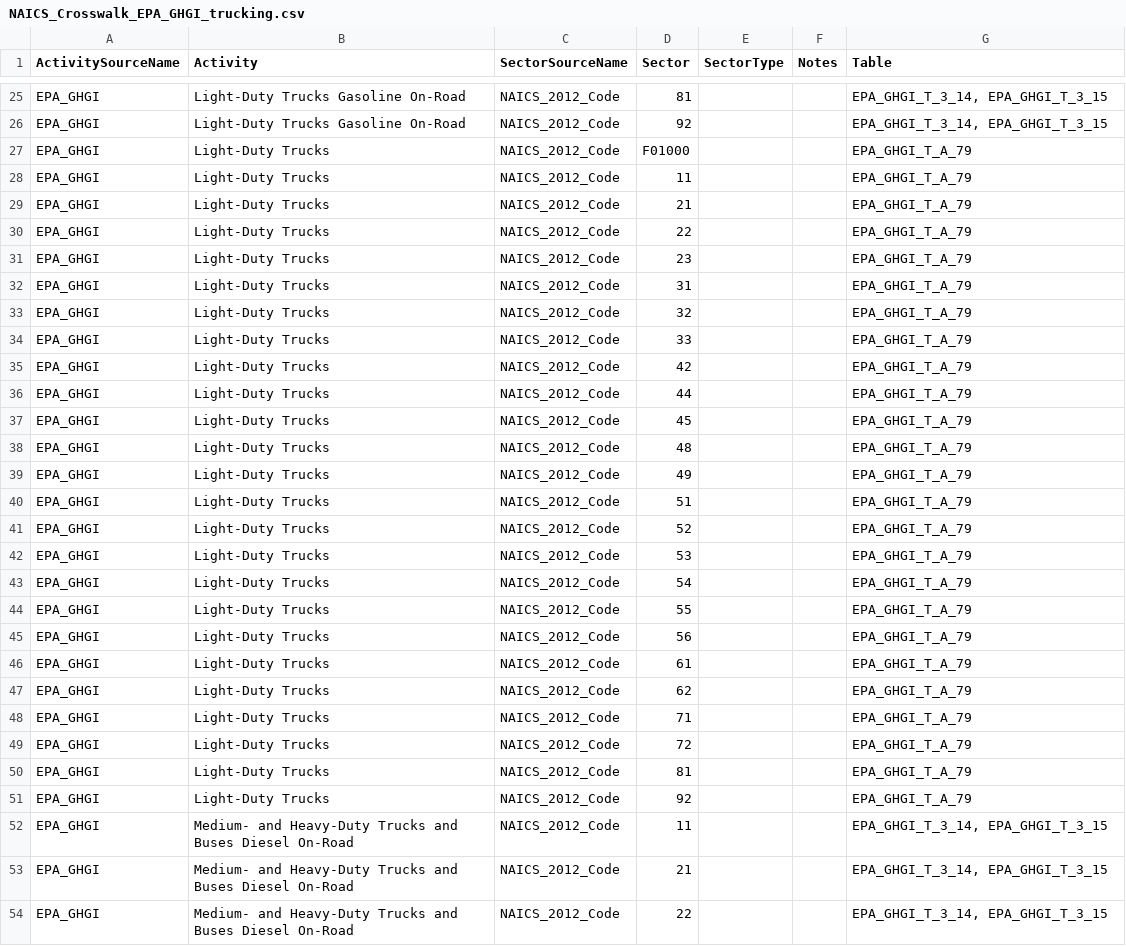
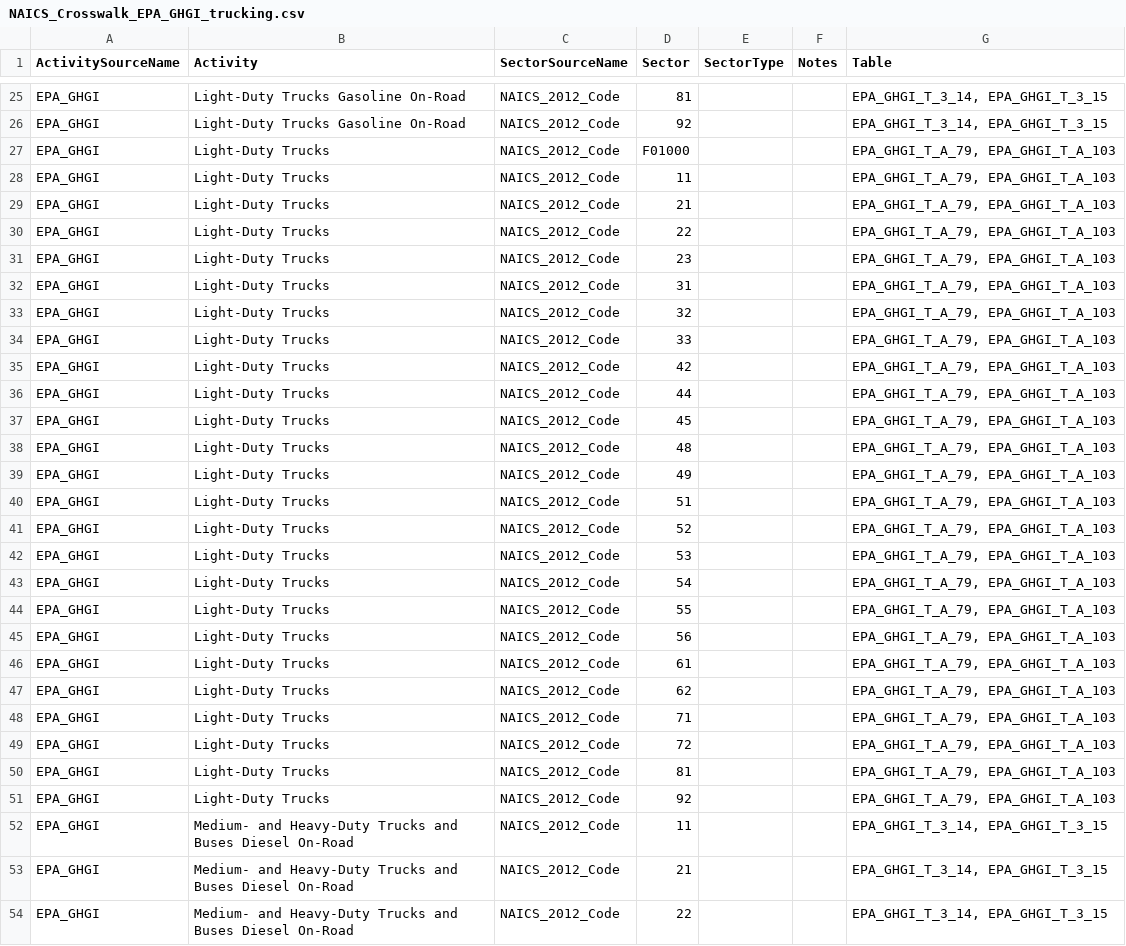
Before and after one commit to USEPA/flowsa, a CSV file: flowsa/data/activitytosectormapping/NAICS_Crosswalk_EPA_GHGI_trucking.csv, drawn as a sheet; only a part is shown, gaps mark what is left out; the diff covers the shown part only.

```diff
--- a/flowsa/data/activitytosectormapping/NAICS_Crosswalk_EPA_GHGI_trucking.csv
+++ b/flowsa/data/activitytosectormapping/NAICS_Crosswalk_EPA_GHGI_trucking.csv
@@ -26,27 +26,27 @@ EPA_GHGI,Light-Duty Trucks Gasoline On-Road,NAICS_2012_Code,81,,,"EPA_GHGI_T_3_1
 EPA_GHGI,Light-Duty Trucks Gasoline On-Road,NAICS_2012_Code,92,,,"EPA_GHGI_T_3_14, EPA_GHGI_T_3_15"
-EPA_GHGI,Light-Duty Trucks,NAICS_2012_Code,F01000,,,EPA_GHGI_T_A_79
-EPA_GHGI,Light-Duty Trucks,NAICS_2012_Code,11,,,EPA_GHGI_T_A_79
-EPA_GHGI,Light-Duty Trucks,NAICS_2012_Code,21,,,EPA_GHGI_T_A_79
-EPA_GHGI,Light-Duty Trucks,NAICS_2012_Code,22,,,EPA_GHGI_T_A_79
-EPA_GHGI,Light-Duty Trucks,NAICS_2012_Code,23,,,EPA_GHGI_T_A_79
-EPA_GHGI,Light-Duty Trucks,NAICS_2012_Code,31,,,EPA_GHGI_T_A_79
-EPA_GHGI,Light-Duty Trucks,NAICS_2012_Code,32,,,EPA_GHGI_T_A_79
-EPA_GHGI,Light-Duty Trucks,NAICS_2012_Code,33,,,EPA_GHGI_T_A_79
-EPA_GHGI,Light-Duty Trucks,NAICS_2012_Code,42,,,EPA_GHGI_T_A_79
-EPA_GHGI,Light-Duty Trucks,NAICS_2012_Code,44,,,EPA_GHGI_T_A_79
-EPA_GHGI,Light-Duty Trucks,NAICS_2012_Code,45,,,EPA_GHGI_T_A_79
-EPA_GHGI,Light-Duty Trucks,NAICS_2012_Code,48,,,EPA_GHGI_T_A_79
-EPA_GHGI,Light-Duty Trucks,NAICS_2012_Code,49,,,EPA_GHGI_T_A_79
-EPA_GHGI,Light-Duty Trucks,NAICS_2012_Code,51,,,EPA_GHGI_T_A_79
-EPA_GHGI,Light-Duty Trucks,NAICS_2012_Code,52,,,EPA_GHGI_T_A_79
-EPA_GHGI,Light-Duty Trucks,NAICS_2012_Code,53,,,EPA_GHGI_T_A_79
-EPA_GHGI,Light-Duty Trucks,NAICS_2012_Code,54,,,EPA_GHGI_T_A_79
-EPA_GHGI,Light-Duty Trucks,NAICS_2012_Code,55,,,EPA_GHGI_T_A_79
-EPA_GHGI,Light-Duty Trucks,NAICS_2012_Code,56,,,EPA_GHGI_T_A_79
-EPA_GHGI,Light-Duty Trucks,NAICS_2012_Code,61,,,EPA_GHGI_T_A_79
-EPA_GHGI,Light-Duty Trucks,NAICS_2012_Code,62,,,EPA_GHGI_T_A_79
-EPA_GHGI,Light-Duty Trucks,NAICS_2012_Code,71,,,EPA_GHGI_T_A_79
-EPA_GHGI,Light-Duty Trucks,NAICS_2012_Code,72,,,EPA_GHGI_T_A_79
-EPA_GHGI,Light-Duty Trucks,NAICS_2012_Code,81,,,EPA_GHGI_T_A_79
-EPA_GHGI,Light-Duty Trucks,NAICS_2012_Code,92,,,EPA_GHGI_T_A_79
+EPA_GHGI,Light-Duty Trucks,NAICS_2012_Code,F01000,,,"EPA_GHGI_T_A_79, EPA_GHGI_T_A_103"
+EPA_GHGI,Light-Duty Trucks,NAICS_2012_Code,11,,,"EPA_GHGI_T_A_79, EPA_GHGI_T_A_103"
+EPA_GHGI,Light-Duty Trucks,NAICS_2012_Code,21,,,"EPA_GHGI_T_A_79, EPA_GHGI_T_A_103"
+EPA_GHGI,Light-Duty Trucks,NAICS_2012_Code,22,,,"EPA_GHGI_T_A_79, EPA_GHGI_T_A_103"
+EPA_GHGI,Light-Duty Trucks,NAICS_2012_Code,23,,,"EPA_GHGI_T_A_79, EPA_GHGI_T_A_103"
+EPA_GHGI,Light-Duty Trucks,NAICS_2012_Code,31,,,"EPA_GHGI_T_A_79, EPA_GHGI_T_A_103"
+EPA_GHGI,Light-Duty Trucks,NAICS_2012_Code,32,,,"EPA_GHGI_T_A_79, EPA_GHGI_T_A_103"
+EPA_GHGI,Light-Duty Trucks,NAICS_2012_Code,33,,,"EPA_GHGI_T_A_79, EPA_GHGI_T_A_103"
+EPA_GHGI,Light-Duty Trucks,NAICS_2012_Code,42,,,"EPA_GHGI_T_A_79, EPA_GHGI_T_A_103"
+EPA_GHGI,Light-Duty Trucks,NAICS_2012_Code,44,,,"EPA_GHGI_T_A_79, EPA_GHGI_T_A_103"
+EPA_GHGI,Light-Duty Trucks,NAICS_2012_Code,45,,,"EPA_GHGI_T_A_79, EPA_GHGI_T_A_103"
+EPA_GHGI,Light-Duty Trucks,NAICS_2012_Code,48,,,"EPA_GHGI_T_A_79, EPA_GHGI_T_A_103"
+EPA_GHGI,Light-Duty Trucks,NAICS_2012_Code,49,,,"EPA_GHGI_T_A_79, EPA_GHGI_T_A_103"
+EPA_GHGI,Light-Duty Trucks,NAICS_2012_Code,51,,,"EPA_GHGI_T_A_79, EPA_GHGI_T_A_103"
+EPA_GHGI,Light-Duty Trucks,NAICS_2012_Code,52,,,"EPA_GHGI_T_A_79, EPA_GHGI_T_A_103"
+EPA_GHGI,Light-Duty Trucks,NAICS_2012_Code,53,,,"EPA_GHGI_T_A_79, EPA_GHGI_T_A_103"
+EPA_GHGI,Light-Duty Trucks,NAICS_2012_Code,54,,,"EPA_GHGI_T_A_79, EPA_GHGI_T_A_103"
+EPA_GHGI,Light-Duty Trucks,NAICS_2012_Code,55,,,"EPA_GHGI_T_A_79, EPA_GHGI_T_A_103"
+EPA_GHGI,Light-Duty Trucks,NAICS_2012_Code,56,,,"EPA_GHGI_T_A_79, EPA_GHGI_T_A_103"
+EPA_GHGI,Light-Duty Trucks,NAICS_2012_Code,61,,,"EPA_GHGI_T_A_79, EPA_GHGI_T_A_103"
+EPA_GHGI,Light-Duty Trucks,NAICS_2012_Code,62,,,"EPA_GHGI_T_A_79, EPA_GHGI_T_A_103"
+EPA_GHGI,Light-Duty Trucks,NAICS_2012_Code,71,,,"EPA_GHGI_T_A_79, EPA_GHGI_T_A_103"
+EPA_GHGI,Light-Duty Trucks,NAICS_2012_Code,72,,,"EPA_GHGI_T_A_79, EPA_GHGI_T_A_103"
+EPA_GHGI,Light-Duty Trucks,NAICS_2012_Code,81,,,"EPA_GHGI_T_A_79, EPA_GHGI_T_A_103"
+EPA_GHGI,Light-Duty Trucks,NAICS_2012_Code,92,,,"EPA_GHGI_T_A_79, EPA_GHGI_T_A_103"
 EPA_GHGI,Medium- and Heavy-Duty Trucks and Buses Diesel On-Road,NAICS_2012_Code,11,,,"EPA_GHGI_T_3_14, EPA_GHGI_T_3_15"
```
Also changed, not shown: 24 added rows and 24 edited cells elsewhere in this file.
